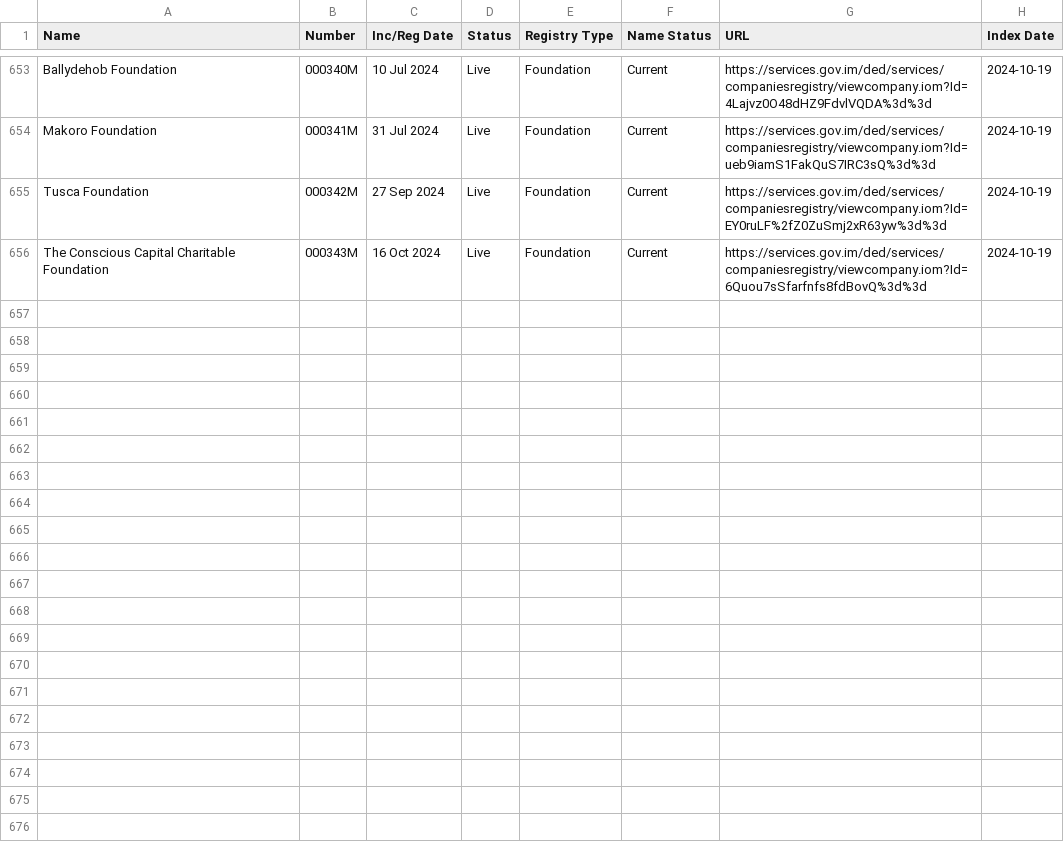
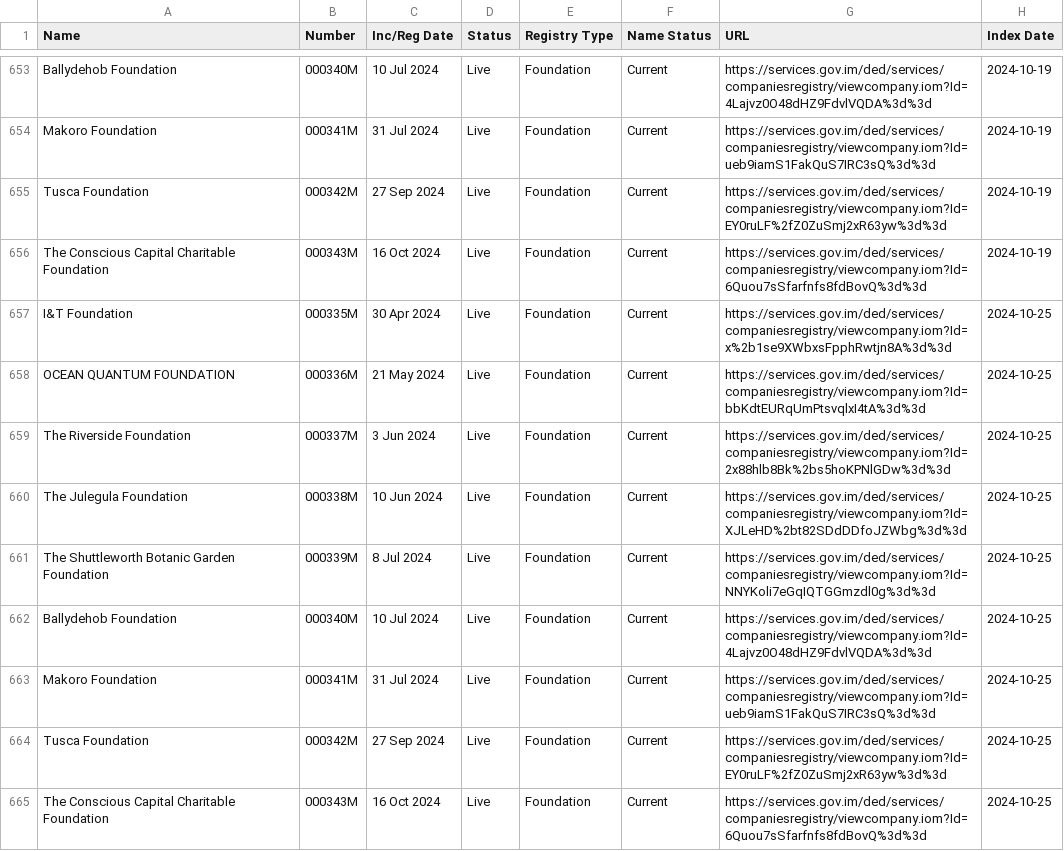
Before and after one commit to dankarran/isleofman-opendata, a CSV file: data/gov.im/companies/sources/search/names/FOUNDATION.csv, drawn as a sheet; only a part is shown, gaps mark what is left out; the diff names each change by its address in the sheet, - before the commit and + after, or states it on an @@ line.

```diff
--- a/data/gov.im/companies/sources/search/names/FOUNDATION.csv
+++ b/data/gov.im/companies/sources/search/names/FOUNDATION.csv
+row 657: I&T Foundation | 000335M | 30 Apr 2024 | Live | Foundation | Current | https://services.gov.im/ded/services/companiesregistry/viewcompany.iom?Id=x%2b1se9XWbxsFpphRwtjn8A%3d%3d | 2024-10-25
+row 658: OCEAN QUANTUM FOUNDATION | 000336M | 21 May 2024 | Live | Foundation | Current | https://services.gov.im/ded/services/companiesregistry/viewcompany.iom?Id=bbKdtEURqUmPtsvqlxI4tA%3d%3d | 2024-10-25
+row 659: The Riverside Foundation | 000337M | 3 Jun 2024 | Live | Foundation | Current | https://services.gov.im/ded/services/companiesregistry/viewcompany.iom?Id=2x88hlb8Bk%2bs5hoKPNlGDw%3d%3d | 2024-10-25
+row 660: The Julegula Foundation | 000338M | 10 Jun 2024 | Live | Foundation | Current | https://services.gov.im/ded/services/companiesregistry/viewcompany.iom?Id=XJLeHD%2bt82SDdDDfoJZWbg%3d%3d | 2024-10-25
+row 661: The Shuttleworth Botanic Garden Foundation | 000339M | 8 Jul 2024 | Live | Foundation | Current | https://services.gov.im/ded/services/companiesregistry/viewcompany.iom?Id=NNYKoli7eGqIQTGGmzdl0g%3d%3d | 2024-10-25
+row 662: Ballydehob Foundation | 000340M | 10 Jul 2024 | Live | Foundation | Current | https://services.gov.im/ded/services/companiesregistry/viewcompany.iom?Id=4Lajvz0O48dHZ9FdvlVQDA%3d%3d | 2024-10-25
+row 663: Makoro Foundation | 000341M | 31 Jul 2024 | Live | Foundation | Current | https://services.gov.im/ded/services/companiesregistry/viewcompany.iom?Id=ueb9iamS1FakQuS7IRC3sQ%3d%3d | 2024-10-25
+row 664: Tusca Foundation | 000342M | 27 Sep 2024 | Live | Foundation | Current | https://services.gov.im/ded/services/companiesregistry/viewcompany.iom?Id=EY0ruLF%2fZ0ZuSmj2xR63yw%3d%3d | 2024-10-25
+row 665: The Conscious Capital Charitable Foundation | 000343M | 16 Oct 2024 | Live | Foundation | Current | https://services.gov.im/ded/services/companiesregistry/viewcompany.iom?Id=6Quou7sSfarfnfs8fdBovQ%3d%3d | 2024-10-25
```
Also changed, not shown: data/gov.im/companies/sources/search/names/CORP.csv, data/gov.im/companies/sources/search/names/INC.csv, 47 other files.
